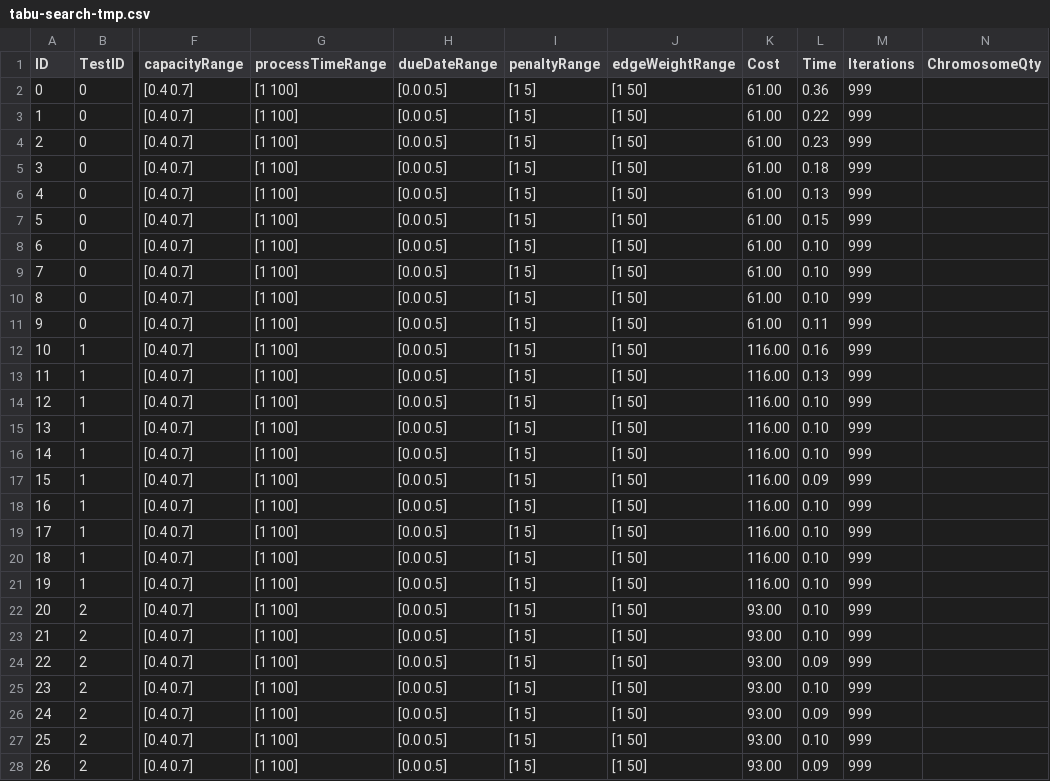
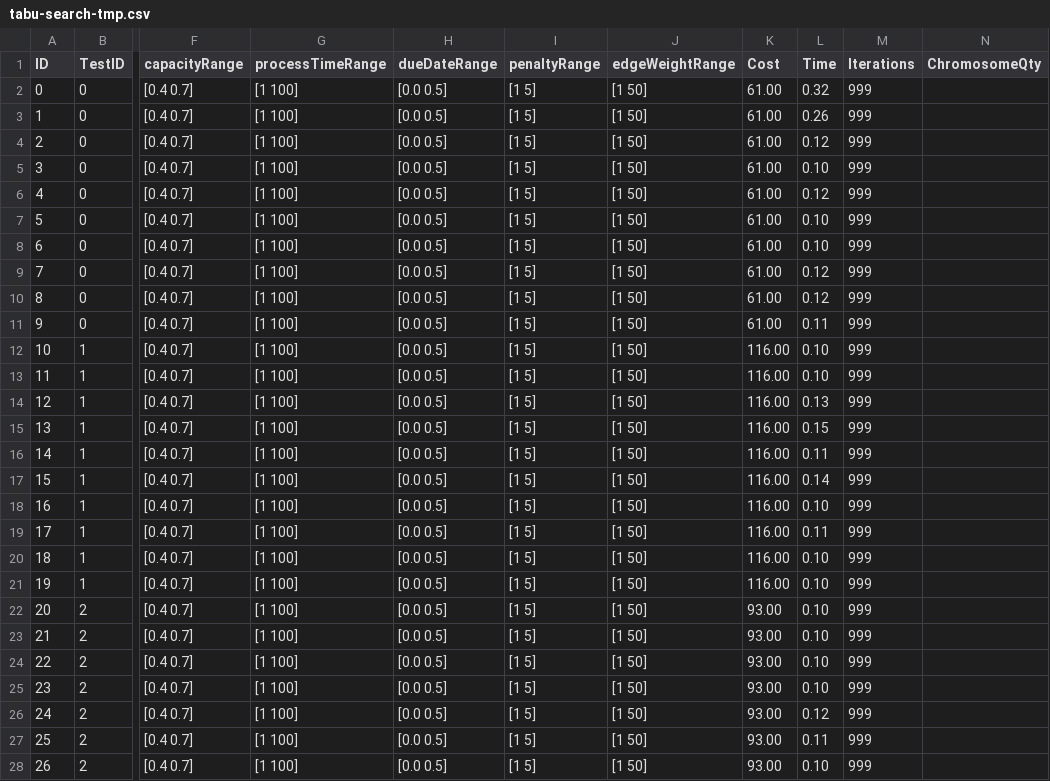
Before and after one commit to ImnIrdst/VRP-Branch-and-Bound-2016, a CSV file: resources/AutoTestResults/tabu-search-tmp.csv, drawn as a sheet; only a part is shown, gaps mark what is left out; the diff covers the shown part only; the diff names each change by its address in the sheet, - before the commit and + after, or states it on an @@ line.

```diff
--- a/resources/AutoTestResults/tabu-search-tmp.csv
+++ b/resources/AutoTestResults/tabu-search-tmp.csv
-L2 (Time): 0.36
+L2 (Time): 0.32
-L3 (Time): 0.22
+L3 (Time): 0.26
-L4 (Time): 0.23
+L4 (Time): 0.12
-L5 (Time): 0.18
+L5 (Time): 0.10
-L6 (Time): 0.13
+L6 (Time): 0.12
-L7 (Time): 0.15
+L7 (Time): 0.10
-L9:L10 (Time): 0.10
+L9:L10 (Time): 0.12
-L12 (Time): 0.16
+L12 (Time): 0.10
-L13 (Time): 0.13
+L13 (Time): 0.10
-L14 (Time): 0.10
+L14 (Time): 0.13
-L15 (Time): 0.10
+L15 (Time): 0.15
-L16 (Time): 0.10
+L16 (Time): 0.11
-L17 (Time): 0.09
+L17 (Time): 0.14
-L19 (Time): 0.10
+L19 (Time): 0.11
-L24 (Time): 0.09
+L24 (Time): 0.10
-L26 (Time): 0.09
+L26 (Time): 0.12
-L27 (Time): 0.10
+L27 (Time): 0.11
-L28 (Time): 0.09
+L28 (Time): 0.10
```
Also changed, not shown: 2 edited cells elsewhere in this file, resources/AutoTestResults/heuristic-ga-tmp.csv, resources/AutoTestResults/simple-ga-tmp.csv, 9 other files.
